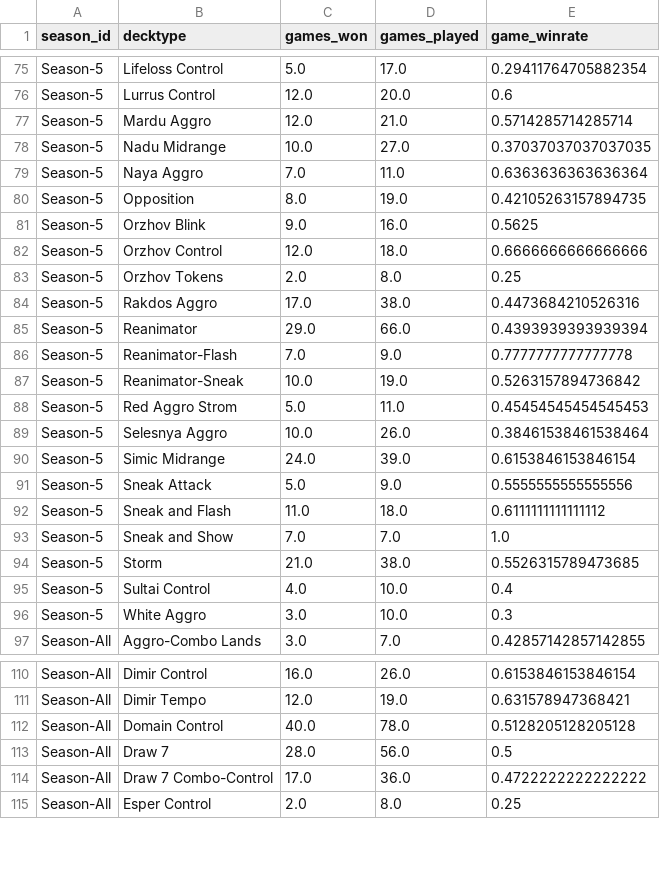
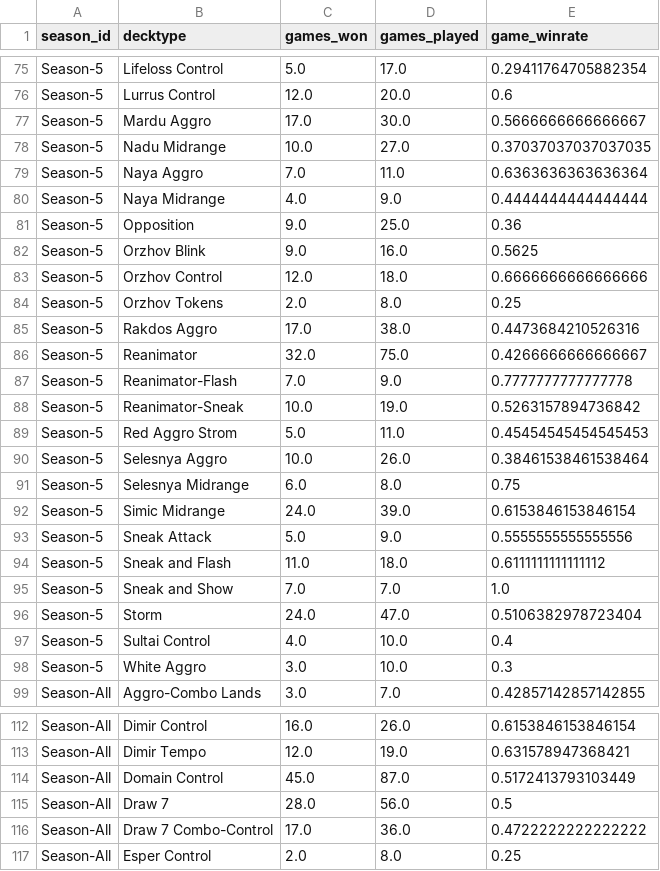
Before and after one commit to GuySchnidrig/ManaCore, a CSV file: data/processed/decktype_game_winrate.csv, drawn as a sheet; only a part is shown, gaps mark what is left out; the diff covers the shown part only.

```diff
--- a/data/processed/decktype_game_winrate.csv
+++ b/data/processed/decktype_game_winrate.csv
@@ -76,6 +76,7 @@ Season-5,Lifeloss Control,5.0,17.0,0.29411764705882354
 Season-5,Lurrus Control,12.0,20.0,0.6
-Season-5,Mardu Aggro,12.0,21.0,0.5714285714285714
+Season-5,Mardu Aggro,17.0,30.0,0.5666666666666667
 Season-5,Nadu Midrange,10.0,27.0,0.37037037037037035
 Season-5,Naya Aggro,7.0,11.0,0.6363636363636364
-Season-5,Opposition,8.0,19.0,0.42105263157894735
+Season-5,Naya Midrange,4.0,9.0,0.4444444444444444
+Season-5,Opposition,9.0,25.0,0.36
 Season-5,Orzhov Blink,9.0,16.0,0.5625
@@ -84,3 +85,3 @@ Season-5,Orzhov Tokens,2.0,8.0,0.25
 Season-5,Rakdos Aggro,17.0,38.0,0.4473684210526316
-Season-5,Reanimator,29.0,66.0,0.4393939393939394
+Season-5,Reanimator,32.0,75.0,0.4266666666666667
 Season-5,Reanimator-Flash,7.0,9.0,0.7777777777777778
@@ -89,2 +90,3 @@ Season-5,Red Aggro Strom,5.0,11.0,0.45454545454545453
 Season-5,Selesnya Aggro,10.0,26.0,0.38461538461538464
+Season-5,Selesnya Midrange,6.0,8.0,0.75
 Season-5,Simic Midrange,24.0,39.0,0.6153846153846154
@@ -93,3 +95,3 @@ Season-5,Sneak and Flash,11.0,18.0,0.6111111111111112
 Season-5,Sneak and Show,7.0,7.0,1.0
-Season-5,Storm,21.0,38.0,0.5526315789473685
+Season-5,Storm,24.0,47.0,0.5106382978723404
 Season-5,Sultai Control,4.0,10.0,0.4
@@ -111,3 +113,3 @@ Season-All,Dimir Control,16.0,26.0,0.6153846153846154
 Season-All,Dimir Tempo,12.0,19.0,0.631578947368421
-Season-All,Domain Control,40.0,78.0,0.5128205128205128
+Season-All,Domain Control,45.0,87.0,0.5172413793103449
 Season-All,Draw 7,28.0,56.0,0.5
```
Also changed, not shown: 1 added row and 48 edited cells elsewhere in this file, data/processed/matches.csv, data/processed/player_archetype_winrates.csv, 21 other files.
